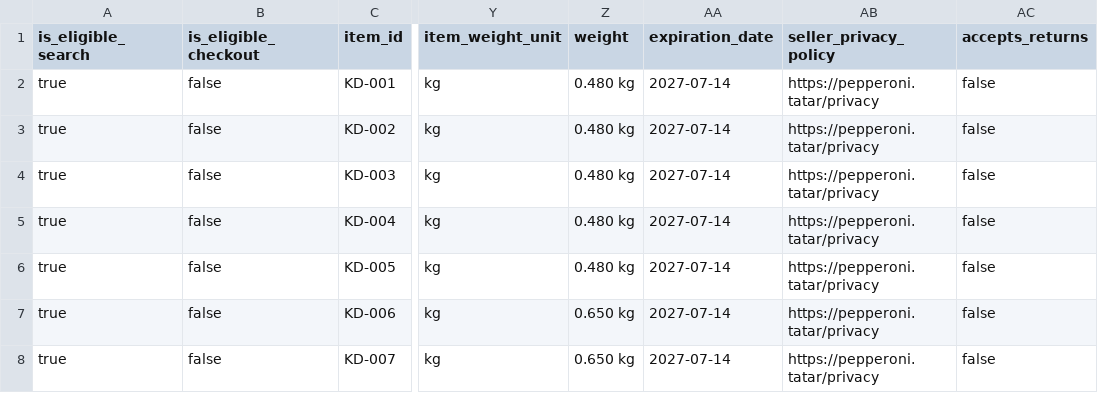
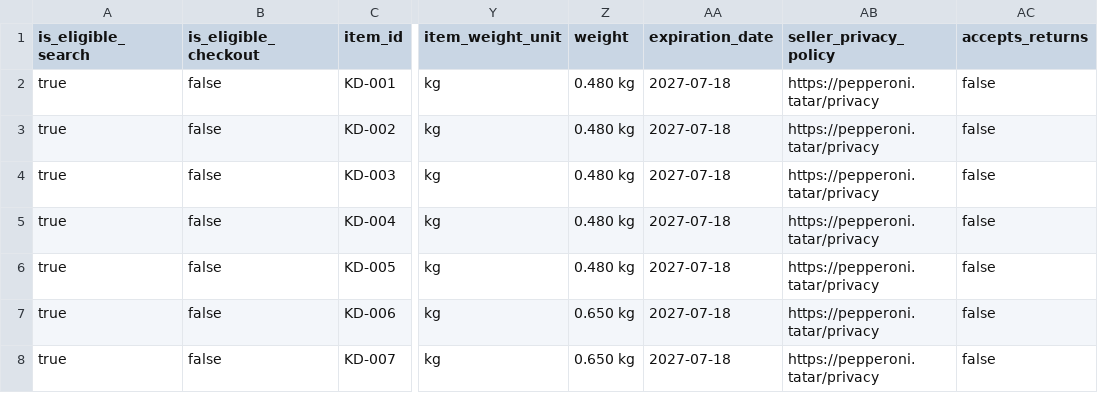
Before and after one commit to sltndevelopments/pepperoni-api, a CSV file: public/products-feed-openai-ae.csv, drawn as a sheet; only a part is shown, gaps mark what is left out; the diff covers the shown part only; the diff names each change by its address in the sheet, - before the commit and + after, or states it on an @@ line.

```diff
--- a/public/products-feed-openai-ae.csv
+++ b/public/products-feed-openai-ae.csv
-AA2:AA8 (expiration_date): 2027-07-14
+AA2:AA8 (expiration_date): 2027-07-18
```
Also changed, not shown: 75 edited cells elsewhere in this file, public/products-feed-openai.csv, public/products-feed.csv, 50 other files.
